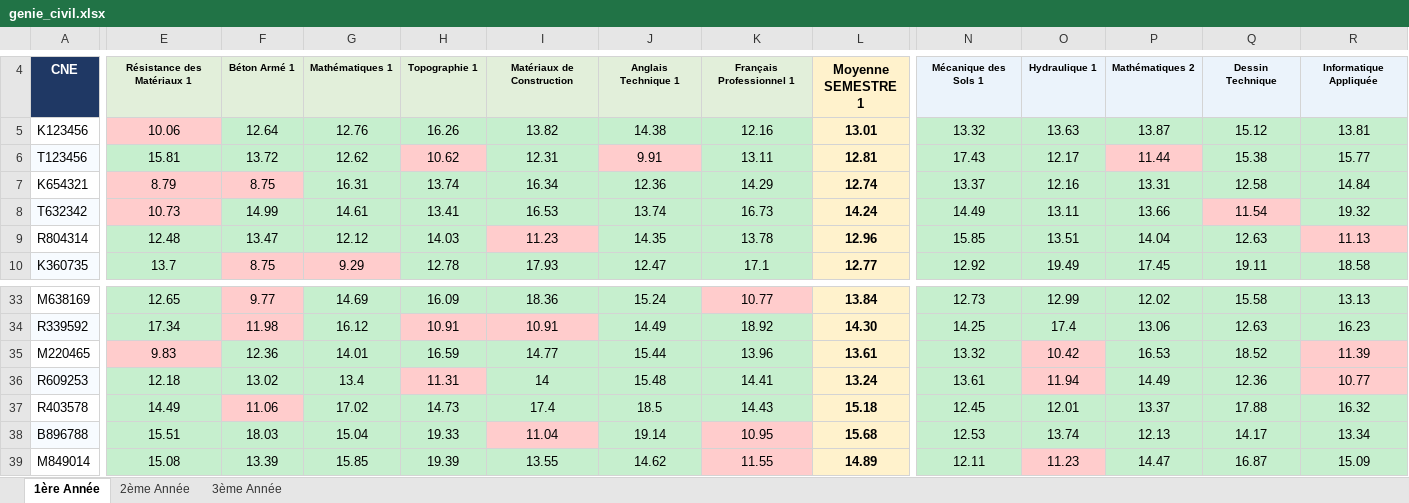
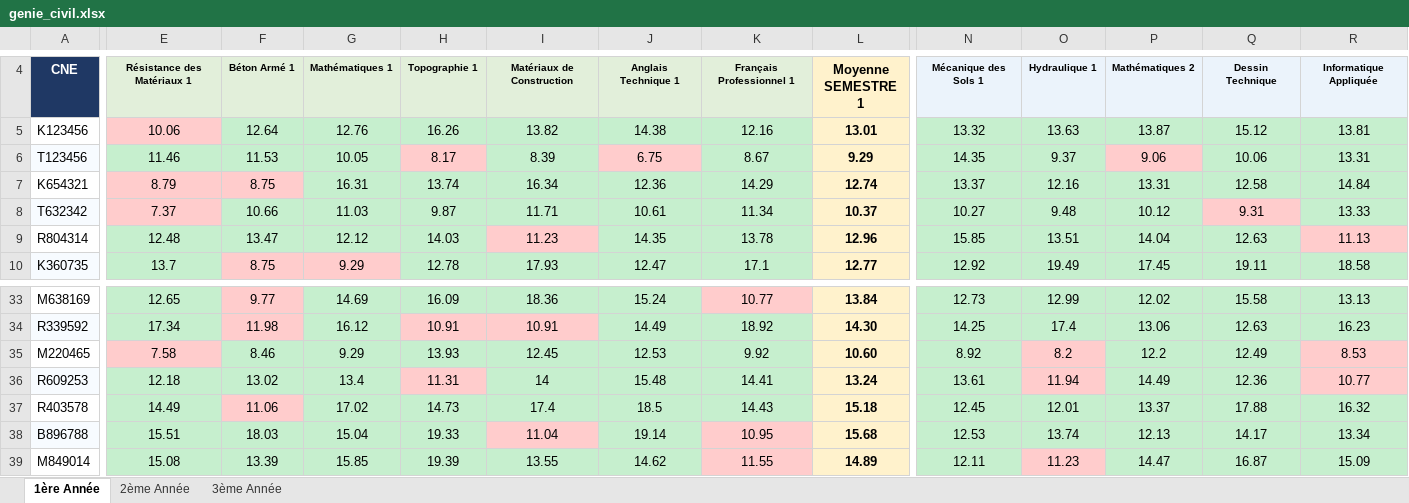
Before and after one commit to maryem-star/pfa-prediction, an Excel workbook: data/raw/genie_civil.xlsx, sheet 1ère Année, drawn as a sheet; only a part is shown, gaps mark what is left out; values as stored, in another font and other column widths than the file's, no borders; the diff covers the shown part only; the diff names each change by its address in the sheet, - before the commit and + after, or states it on an @@ line.

```diff
--- a/data/raw/genie_civil.xlsx (sheet 1ère Année)
+++ b/data/raw/genie_civil.xlsx (sheet 1ère Année)
-E6: 15.81
+E6: 11.46
-F6: 13.72
+F6: 11.53
-G6: 12.62
+G6: 10.05
-H6: 10.62
+H6: 8.17
-I6: 12.31
+I6: 8.39
-J6: 9.91
+J6: 6.75
-K6: 13.11
+K6: 8.67
-L6: 12.81
+L6: 9.29
-N6: 17.43
+N6: 14.35
-O6: 12.17
+O6: 9.37
-P6: 11.44
+P6: 9.06
-Q6: 15.38
+Q6: 10.06
-R6: 15.77
+R6: 13.31
-E8: 10.73
+E8: 7.37
-F8: 14.99
+F8: 10.66
-G8: 14.61
+G8: 11.03
-H8: 13.41
+H8: 9.87
-I8: 16.53
+I8: 11.71
-J8: 13.74
+J8: 10.61
-K8: 16.73
+K8: 11.34
-L8: 14.24
+L8: 10.37
-N8: 14.49
+N8: 10.27
-O8: 13.11
+O8: 9.48
-P8: 13.66
+P8: 10.12
-Q8: 11.54
+Q8: 9.31
-R8: 19.32
+R8: 13.33
-E35: 9.83
+E35: 7.58
-F35: 12.36
+F35: 8.46
-G35: 14.01
+G35: 9.29
-H35: 16.59
+H35: 13.93
-I35: 14.77
+I35: 12.45
-J35: 15.44
+J35: 12.53
-K35: 13.96
+K35: 9.92
-L35: 13.61
+L35: 10.60
-N35: 13.32
+N35: 8.92
-O35: 10.42
+O35: 8.2
-P35: 16.53
+P35: 12.2
-Q35: 18.52
+Q35: 12.49
-R35: 11.39
+R35: 8.53
```
Also changed, not shown: 21 edited cells elsewhere in this sheet, sheet 2ème Année, data/raw/ccn_cybersec.xlsx, data/raw/gee_genie_electrique.xlsx, 18 other files.
